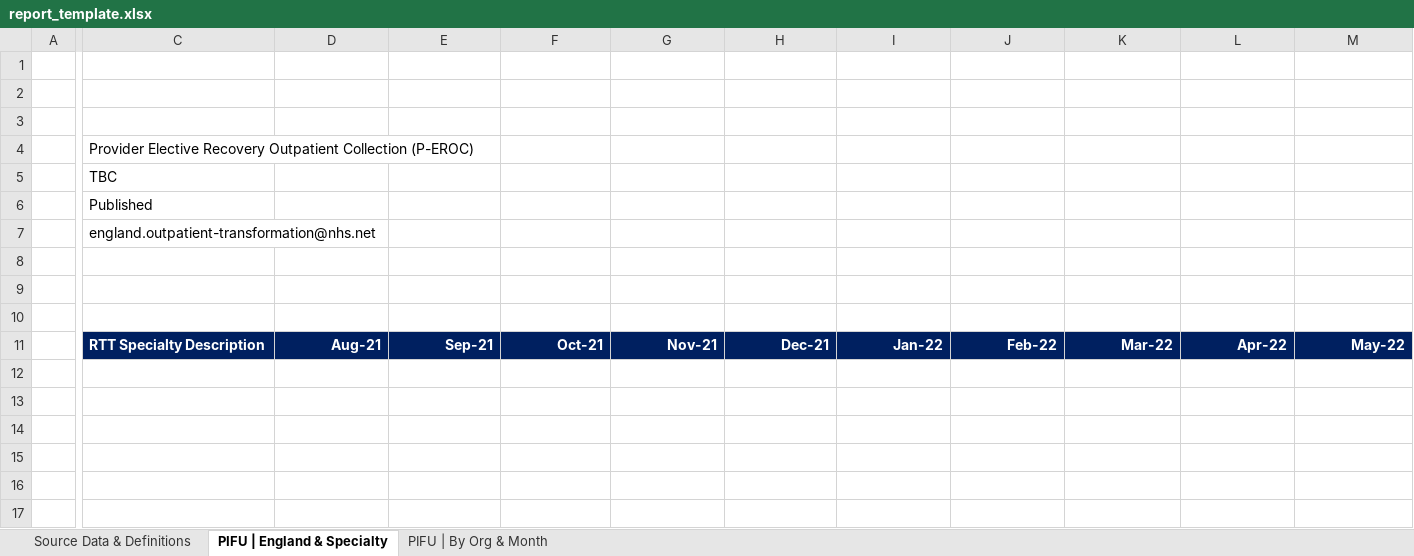
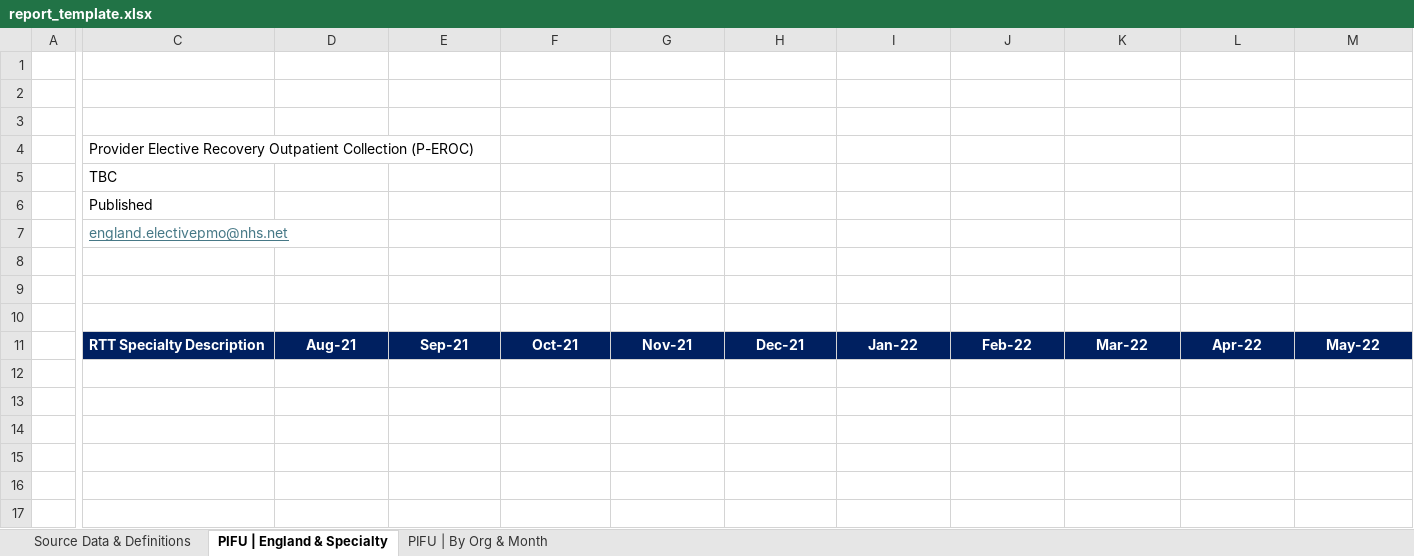
Before and after one commit to nhsengland/PIFU_MI, an Excel workbook: report_template.xlsx, sheet PIFU | England & Specialty, drawn as a sheet; only a part is shown, gaps mark what is left out; values as stored, in another font and other column widths than the file's, no borders; the diff covers the shown part only; the diff names each change by its address in the sheet, - before the commit and + after, or states it on an @@ line.

Commit message:
updated

```diff
--- a/report_template.xlsx (sheet PIFU | England & Specialty)
+++ b/report_template.xlsx (sheet PIFU | England & Specialty)
-C7: england.outpatient-transformation@nhs.net
+C7: england.electivepmo@nhs.net
@@ C7 underline: off → on, text colour: black → #467886 @@
-D11:M11 alignment: right
+D11:M11 alignment: center
```
Also changed, not shown: cell formats elsewhere in this sheet, sheet Source Data & Definitions, sheet PIFU | By Org & Month.
